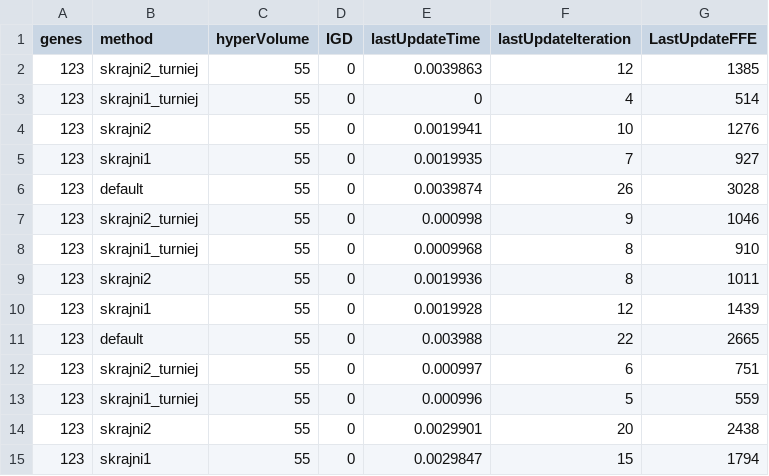
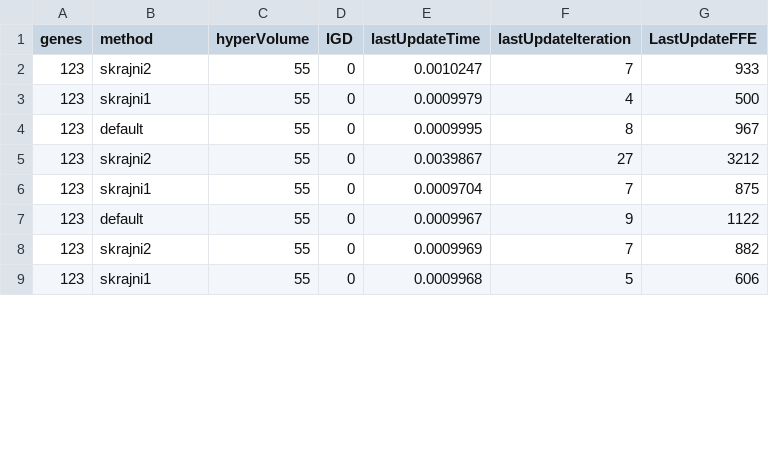
Before and after one commit to Robertpawelh/metaheuristics_lab_3, a CSV file: Results/zad_1_LOTZ.csv, drawn as a sheet; only a part is shown; the diff covers the shown part only.

```diff
--- a/Results/zad_1_LOTZ.csv
+++ b/Results/zad_1_LOTZ.csv
@@ -1,15 +1,9 @@
 genes;method;hyperVolume;IGD;lastUpdateTime;lastUpdateIteration;LastUpdateFFE
-123;skrajni2_turniej;55;0;0.0039863;12;1385
-123;skrajni1_turniej;55;0;0;4;514
-123;skrajni2;55;0;0.0019941;10;1276
-123;skrajni1;55;0;0.0019935;7;927
-123;default;55;0;0.0039874;26;3028
-123;skrajni2_turniej;55;0;0.000998;9;1046
-123;skrajni1_turniej;55;0;0.0009968;8;910
-123;skrajni2;55;0;0.0019936;8;1011
-123;skrajni1;55;0;0.0019928;12;1439
-123;default;55;0;0.003988;22;2665
-123;skrajni2_turniej;55;0;0.000997;6;751
-123;skrajni1_turniej;55;0;0.000996;5;559
-123;skrajni2;55;0;0.0029901;20;2438
-123;skrajni1;55;0;0.0029847;15;1794
+123;skrajni2;55;0;0.0010247;7;933
+123;skrajni1;55;0;0.0009979;4;500
+123;default;55;0;0.0009995;8;967
+123;skrajni2;55;0;0.0039867;27;3212
+123;skrajni1;55;0;0.0009704;7;875
+123;default;55;0;0.0009967;9;1122
+123;skrajni2;55;0;0.0009969;7;882
+123;skrajni1;55;0;0.0009968;5;606
```
Also changed, not shown: 4 removed rows and 21 edited cells elsewhere in this file, Results/zad_1_MOKnapsack.csv, Results/zad_1_MOMaxCut.csv, 4 other files.
